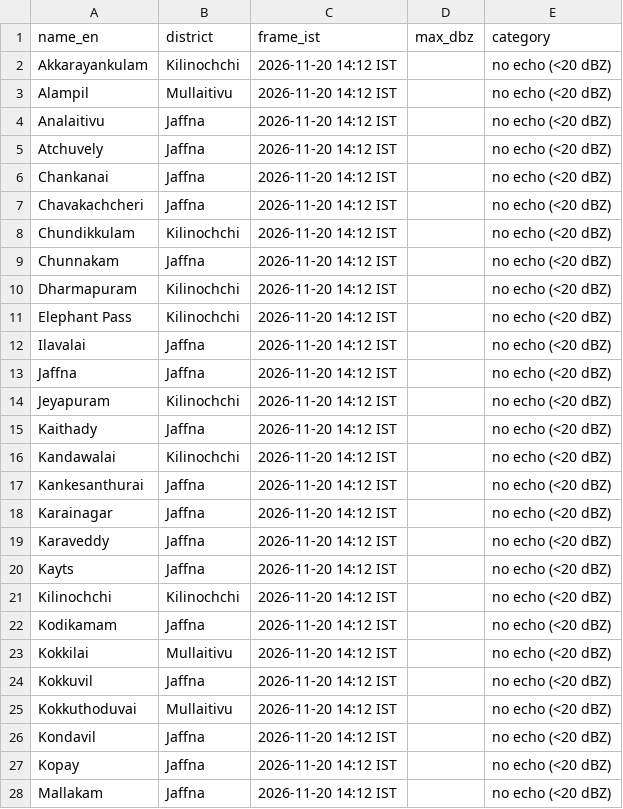
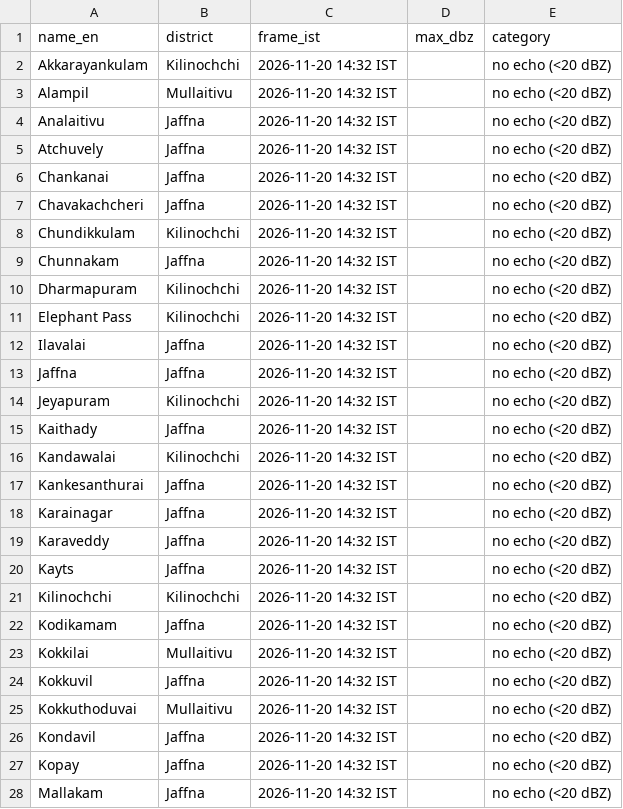
Before and after one commit to GThinesh/northern-radar, a CSV file: data/latest.csv, drawn as a sheet; only a part is shown; the diff covers the shown part only.

```diff
--- a/data/latest.csv
+++ b/data/latest.csv
@@ -1,28 +1,28 @@
 name_en,district,frame_ist,max_dbz,category
-Akkarayankulam,Kilinochchi,2026-11-20 14:12 IST,,no echo (<20 dBZ)
-Alampil,Mullaitivu,2026-11-20 14:12 IST,,no echo (<20 dBZ)
-Analaitivu,Jaffna,2026-11-20 14:12 IST,,no echo (<20 dBZ)
-Atchuvely,Jaffna,2026-11-20 14:12 IST,,no echo (<20 dBZ)
-Chankanai,Jaffna,2026-11-20 14:12 IST,,no echo (<20 dBZ)
-Chavakachcheri,Jaffna,2026-11-20 14:12 IST,,no echo (<20 dBZ)
-Chundikkulam,Kilinochchi,2026-11-20 14:12 IST,,no echo (<20 dBZ)
-Chunnakam,Jaffna,2026-11-20 14:12 IST,,no echo (<20 dBZ)
-Dharmapuram,Kilinochchi,2026-11-20 14:12 IST,,no echo (<20 dBZ)
-Elephant Pass,Kilinochchi,2026-11-20 14:12 IST,,no echo (<20 dBZ)
-Ilavalai,Jaffna,2026-11-20 14:12 IST,,no echo (<20 dBZ)
-Jaffna,Jaffna,2026-11-20 14:12 IST,,no echo (<20 dBZ)
-Jeyapuram,Kilinochchi,2026-11-20 14:12 IST,,no echo (<20 dBZ)
-Kaithady,Jaffna,2026-11-20 14:12 IST,,no echo (<20 dBZ)
-Kandawalai,Kilinochchi,2026-11-20 14:12 IST,,no echo (<20 dBZ)
-Kankesanthurai,Jaffna,2026-11-20 14:12 IST,,no echo (<20 dBZ)
-Karainagar,Jaffna,2026-11-20 14:12 IST,,no echo (<20 dBZ)
-Karaveddy,Jaffna,2026-11-20 14:12 IST,,no echo (<20 dBZ)
-Kayts,Jaffna,2026-11-20 14:12 IST,,no echo (<20 dBZ)
-Kilinochchi,Kilinochchi,2026-11-20 14:12 IST,,no echo (<20 dBZ)
-Kodikamam,Jaffna,2026-11-20 14:12 IST,,no echo (<20 dBZ)
-Kokkilai,Mullaitivu,2026-11-20 14:12 IST,,no echo (<20 dBZ)
-Kokkuvil,Jaffna,2026-11-20 14:12 IST,,no echo (<20 dBZ)
-Kokkuthoduvai,Mullaitivu,2026-11-20 14:12 IST,,no echo (<20 dBZ)
-Kondavil,Jaffna,2026-11-20 14:12 IST,,no echo (<20 dBZ)
-Kopay,Jaffna,2026-11-20 14:12 IST,,no echo (<20 dBZ)
-Mallakam,Jaffna,2026-11-20 14:12 IST,,no echo (<20 dBZ)
+Akkarayankulam,Kilinochchi,2026-11-20 14:32 IST,,no echo (<20 dBZ)
+Alampil,Mullaitivu,2026-11-20 14:32 IST,,no echo (<20 dBZ)
+Analaitivu,Jaffna,2026-11-20 14:32 IST,,no echo (<20 dBZ)
+Atchuvely,Jaffna,2026-11-20 14:32 IST,,no echo (<20 dBZ)
+Chankanai,Jaffna,2026-11-20 14:32 IST,,no echo (<20 dBZ)
+Chavakachcheri,Jaffna,2026-11-20 14:32 IST,,no echo (<20 dBZ)
+Chundikkulam,Kilinochchi,2026-11-20 14:32 IST,,no echo (<20 dBZ)
+Chunnakam,Jaffna,2026-11-20 14:32 IST,,no echo (<20 dBZ)
+Dharmapuram,Kilinochchi,2026-11-20 14:32 IST,,no echo (<20 dBZ)
+Elephant Pass,Kilinochchi,2026-11-20 14:32 IST,,no echo (<20 dBZ)
+Ilavalai,Jaffna,2026-11-20 14:32 IST,,no echo (<20 dBZ)
+Jaffna,Jaffna,2026-11-20 14:32 IST,,no echo (<20 dBZ)
+Jeyapuram,Kilinochchi,2026-11-20 14:32 IST,,no echo (<20 dBZ)
+Kaithady,Jaffna,2026-11-20 14:32 IST,,no echo (<20 dBZ)
+Kandawalai,Kilinochchi,2026-11-20 14:32 IST,,no echo (<20 dBZ)
+Kankesanthurai,Jaffna,2026-11-20 14:32 IST,,no echo (<20 dBZ)
+Karainagar,Jaffna,2026-11-20 14:32 IST,,no echo (<20 dBZ)
+Karaveddy,Jaffna,2026-11-20 14:32 IST,,no echo (<20 dBZ)
+Kayts,Jaffna,2026-11-20 14:32 IST,,no echo (<20 dBZ)
+Kilinochchi,Kilinochchi,2026-11-20 14:32 IST,,no echo (<20 dBZ)
+Kodikamam,Jaffna,2026-11-20 14:32 IST,,no echo (<20 dBZ)
+Kokkilai,Mullaitivu,2026-11-20 14:32 IST,,no echo (<20 dBZ)
+Kokkuvil,Jaffna,2026-11-20 14:32 IST,,no echo (<20 dBZ)
+Kokkuthoduvai,Mullaitivu,2026-11-20 14:32 IST,,no echo (<20 dBZ)
+Kondavil,Jaffna,2026-11-20 14:32 IST,,no echo (<20 dBZ)
+Kopay,Jaffna,2026-11-20 14:32 IST,,no echo (<20 dBZ)
+Mallakam,Jaffna,2026-11-20 14:32 IST,,no echo (<20 dBZ)
```
Also changed, not shown: 41 edited cells elsewhere in this file, data/frames.csv, 6 other files.
